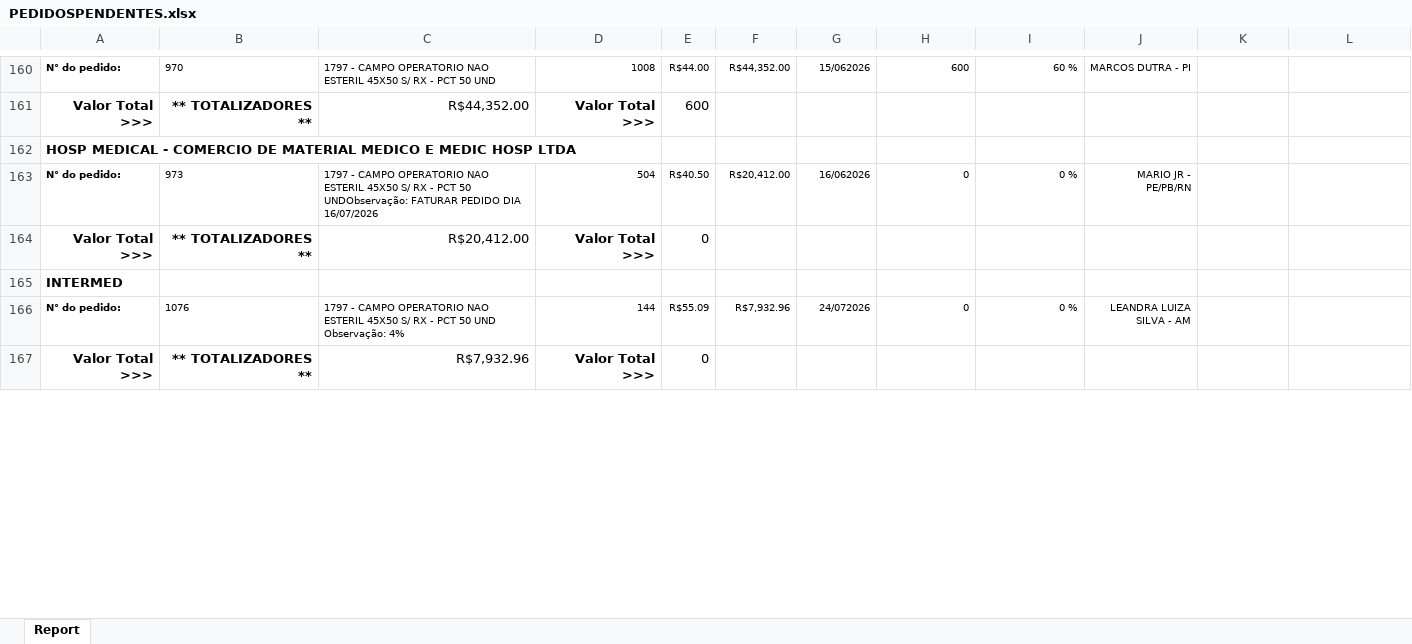
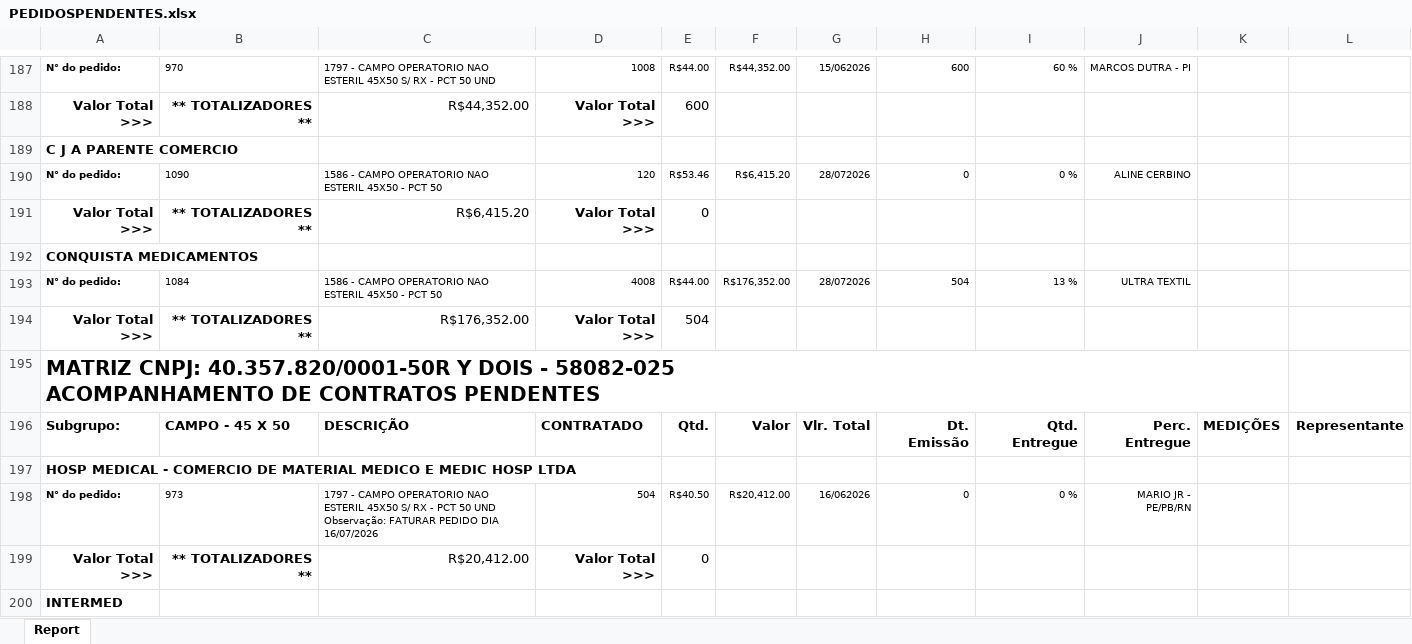
Before and after one commit to fabiosilvavendas-byte/CRM_Medtextil2.0, an Excel workbook: dados/PEDIDOSPENDENTES.xlsx, sheet Report, drawn as a sheet; only a part is shown, gaps mark what is left out; the shorter side is filled out with more unchanged rows; values as stored, in another font and other column widths than the file's, no borders; addresses are those after the commit; ↵ is a line break in a cell; the diff covers the shown part only; the diff names each change by its address in the sheet, - before the commit and + after, or states it on an @@ line.

```diff
--- a/dados/PEDIDOSPENDENTES.xlsx (sheet Report)
+++ b/dados/PEDIDOSPENDENTES.xlsx (sheet Report)
+row 189: C J A PARENTE COMERCIO
+row 190: N° do pedido: | 1090 | 1586 - CAMPO OPERATORIO NAO ESTERIL 45X50 - PCT 50 | 120 | R$53.46 | R$6,415.20 | 28/072026 | 0 | 0 % | ALINE CERBINO
+row 191: Valor Total >>> | ** TOTALIZADORES ** | R$6,415.20 | Valor Total >>> | 0
+row 192: CONQUISTA MEDICAMENTOS
+row 193: N° do pedido: | 1084 | 1586 - CAMPO OPERATORIO NAO ESTERIL 45X50 - PCT 50 | 4008 | R$44.00 | R$176,352.00 | 28/072026 | 504 | 13 % | ULTRA TEXTIL
+row 194: Valor Total >>> | ** TOTALIZADORES ** | R$176,352.00 | Valor Total >>> | 504
+row 195: MATRIZ CNPJ: 40.357.820/0001-50R Y DOIS - 58082-025 ↵ ACOMPANHAMENTO DE CONTRATOS PENDENTES
@@ row 169 moved to row 196: Subgrupo: @@
-C198: …PCT 50 UNDObservação: FATURAR PEDIDO…
+C198: …PCT 50 UND Observação: FATURAR PEDIDO…
```
Also changed, not shown: 30 added rows, 15 removed rows, 3 moved rows and 21 edited cells elsewhere in this sheet, dados/CONSULTA_VENDEDORES.xlsx, dados/XLSX_Grid_CONTRATO CONSULTA.xlsx.
